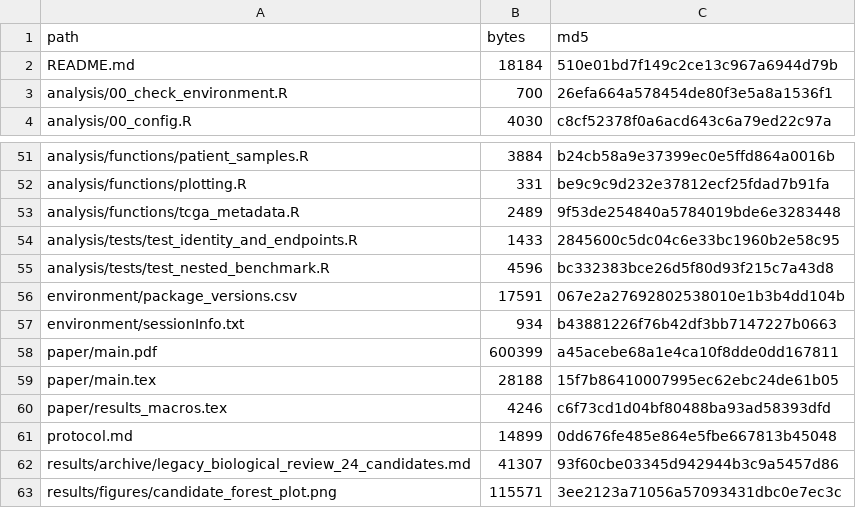
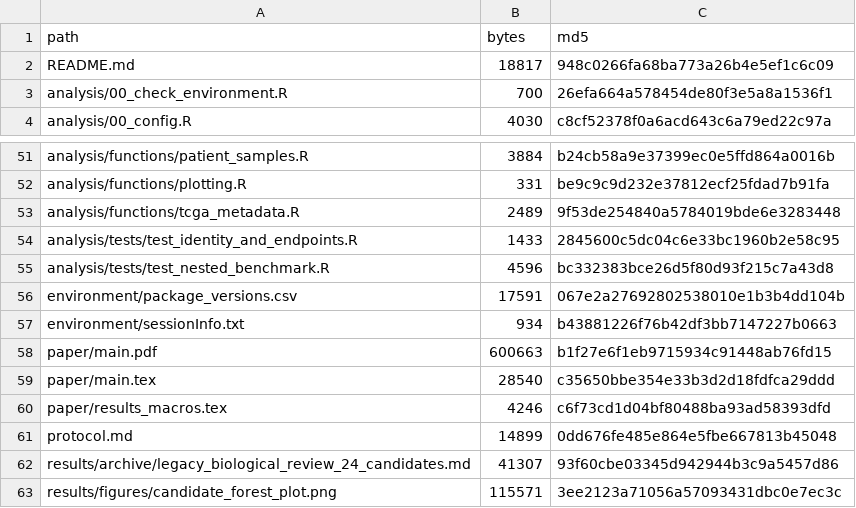
Before and after one commit to ArjunCodess/HYDRA-ccRCC, a CSV file: results/tables/run_manifest.csv, drawn as a sheet; only a part is shown, gaps mark what is left out.

```diff
--- a/results/tables/run_manifest.csv
+++ b/results/tables/run_manifest.csv
@@ -1,3 +1,3 @@
 path,bytes,md5
-README.md,18184,510e01bd7f149c2ce13c967a6944d79b
+README.md,18817,948c0266fa68ba773a26b4e5ef1c6c09
 analysis/00_check_environment.R,700,26efa664a578454de80f3e5a8a1536f1
@@ -57,4 +57,4 @@ environment/package_versions.csv,17591,067e2a27692802538010e1b3b4dd104b
 environment/sessionInfo.txt,934,b43881226f76b42df3bb7147227b0663
-paper/main.pdf,600399,a45acebe68a1e4ca10f8dde0dd167811
-paper/main.tex,28188,15f7b86410007995ec62ebc24de61b05
+paper/main.pdf,600663,b1f27e6f1eb9715934c91448ab76fd15
+paper/main.tex,28540,c35650bbe354e33b3d2d18fdfca29ddd
 paper/results_macros.tex,4246,c6f73cd1d04bf80488ba93ad58393dfd
```
Also changed, not shown: 3 other files.
